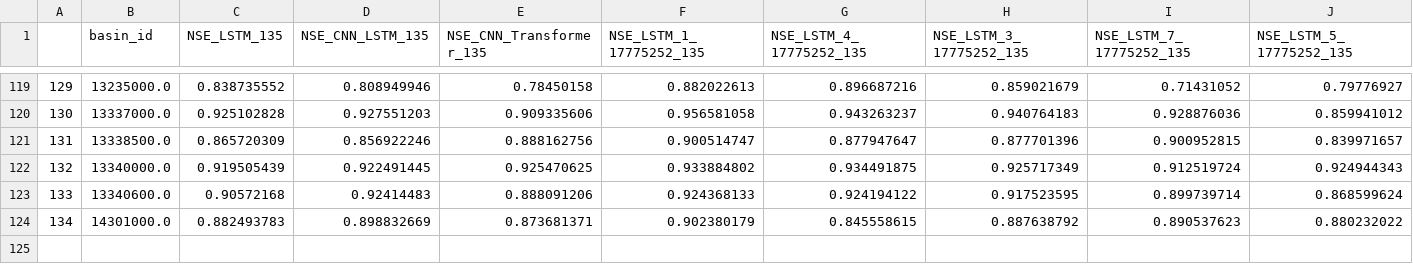
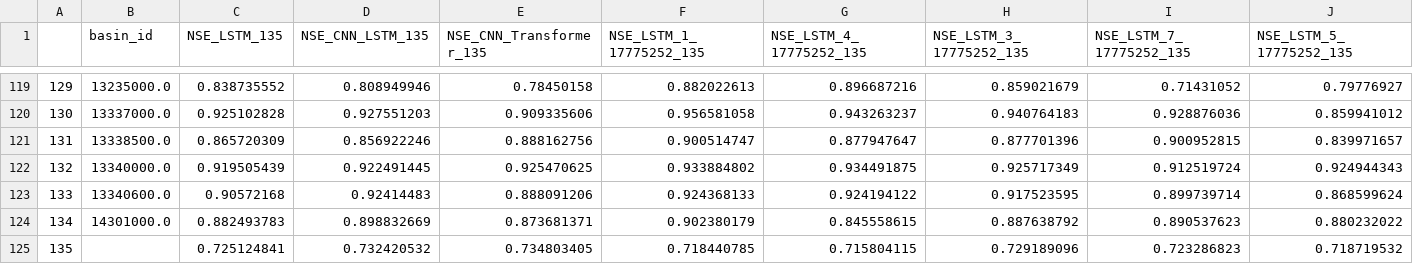
Before and after one commit to RANG1991/FloodMLRan, a CSV file: src/analysis_images/df_results_CNN_LSTM.csv, drawn as a sheet; only a part is shown, gaps mark what is left out; rows hold the shown columns only; the diff names each change by its address in the sheet, - before the commit and + after, or states it on an @@ line.

```diff
--- a/src/analysis_images/df_results_CNN_LSTM.csv
+++ b/src/analysis_images/df_results_CNN_LSTM.csv
+row 125: 135 |  | 0.725124841 | 0.732420532 | 0.734803405 | 0.718440785 | 0.715804115 | 0.729189096 | 0.723286823 | 0.718719532
```
Also changed, not shown: src/analysis_images/df_results_CNN_Transformer.csv, 19 other files.
